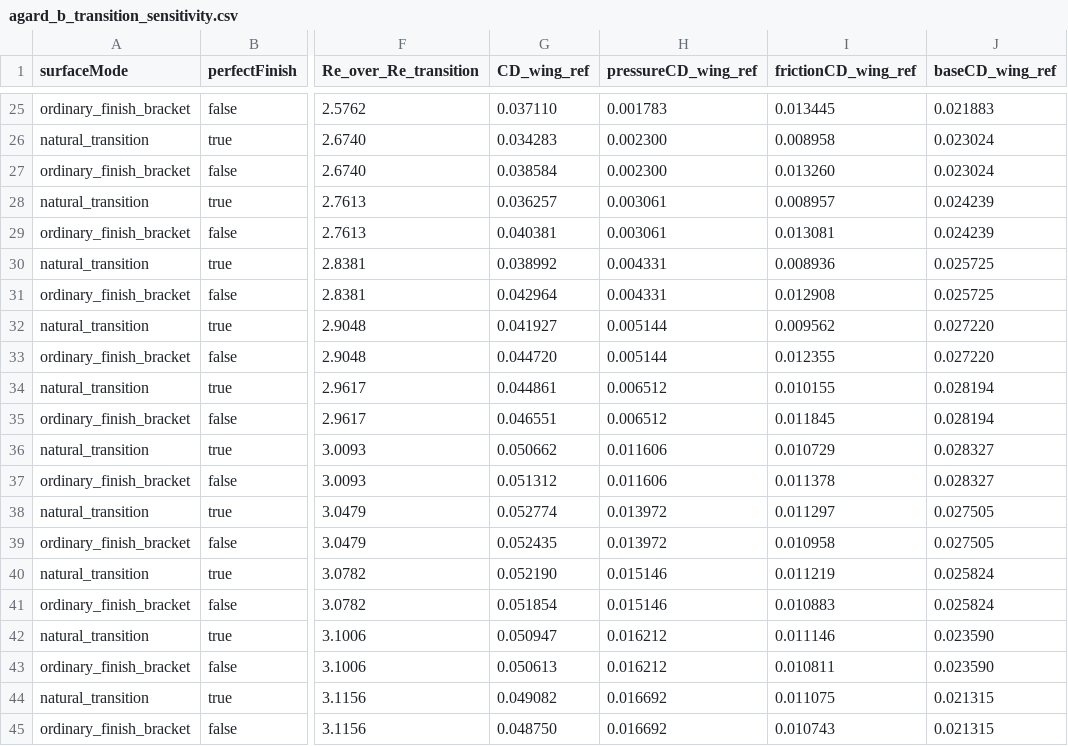
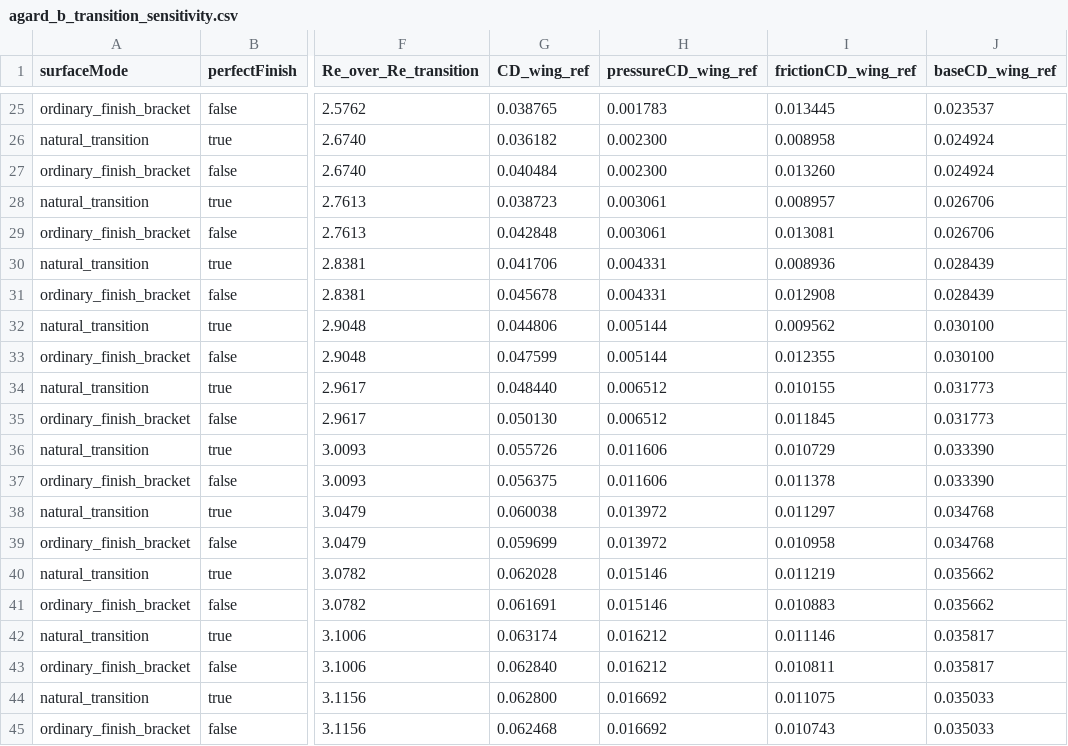
Before and after one commit to AidanSYu/openrocketsupersonic, a CSV file: paper/data/csv/agard_b_transition_sensitivity.csv, drawn as a sheet; only a part is shown, gaps mark what is left out; the diff covers the shown part only; the diff names each change by its address in the sheet, - before the commit and + after, or states it on an @@ line.

```diff
--- a/paper/data/csv/agard_b_transition_sensitivity.csv
+++ b/paper/data/csv/agard_b_transition_sensitivity.csv
-G25 (CD_wing_ref): 0.037110
+G25 (CD_wing_ref): 0.038765
-J25 (baseCD_wing_ref): 0.021883
+J25 (baseCD_wing_ref): 0.023537
-G26 (CD_wing_ref): 0.034283
+G26 (CD_wing_ref): 0.036182
-J26:J27 (baseCD_wing_ref): 0.023024
+J26:J27 (baseCD_wing_ref): 0.024924
-G27 (CD_wing_ref): 0.038584
+G27 (CD_wing_ref): 0.040484
-G28 (CD_wing_ref): 0.036257
+G28 (CD_wing_ref): 0.038723
-J28:J29 (baseCD_wing_ref): 0.024239
+J28:J29 (baseCD_wing_ref): 0.026706
-G29 (CD_wing_ref): 0.040381
+G29 (CD_wing_ref): 0.042848
-G30 (CD_wing_ref): 0.038992
+G30 (CD_wing_ref): 0.041706
-J30:J31 (baseCD_wing_ref): 0.025725
+J30:J31 (baseCD_wing_ref): 0.028439
-G31 (CD_wing_ref): 0.042964
+G31 (CD_wing_ref): 0.045678
-G32 (CD_wing_ref): 0.041927
+G32 (CD_wing_ref): 0.044806
-J32:J33 (baseCD_wing_ref): 0.027220
+J32:J33 (baseCD_wing_ref): 0.030100
-G33 (CD_wing_ref): 0.044720
+G33 (CD_wing_ref): 0.047599
-G34 (CD_wing_ref): 0.044861
+G34 (CD_wing_ref): 0.048440
-J34:J35 (baseCD_wing_ref): 0.028194
+J34:J35 (baseCD_wing_ref): 0.031773
-G35 (CD_wing_ref): 0.046551
+G35 (CD_wing_ref): 0.050130
-G36 (CD_wing_ref): 0.050662
+G36 (CD_wing_ref): 0.055726
-J36:J37 (baseCD_wing_ref): 0.028327
+J36:J37 (baseCD_wing_ref): 0.033390
-G37 (CD_wing_ref): 0.051312
+G37 (CD_wing_ref): 0.056375
-G38 (CD_wing_ref): 0.052774
+G38 (CD_wing_ref): 0.060038
-J38:J39 (baseCD_wing_ref): 0.027505
+J38:J39 (baseCD_wing_ref): 0.034768
-G39 (CD_wing_ref): 0.052435
+G39 (CD_wing_ref): 0.059699
-G40 (CD_wing_ref): 0.052190
+G40 (CD_wing_ref): 0.062028
-J40:J41 (baseCD_wing_ref): 0.025824
+J40:J41 (baseCD_wing_ref): 0.035662
-G41 (CD_wing_ref): 0.051854
+G41 (CD_wing_ref): 0.061691
-G42 (CD_wing_ref): 0.050947
+G42 (CD_wing_ref): 0.063174
-J42:J43 (baseCD_wing_ref): 0.023590
+J42:J43 (baseCD_wing_ref): 0.035817
-G43 (CD_wing_ref): 0.050613
+G43 (CD_wing_ref): 0.062840
-G44 (CD_wing_ref): 0.049082
+G44 (CD_wing_ref): 0.062800
-J44:J45 (baseCD_wing_ref): 0.021315
+J44:J45 (baseCD_wing_ref): 0.035033
-G45 (CD_wing_ref): 0.048750
+G45 (CD_wing_ref): 0.062468
```
Also changed, not shown: 62 edited cells elsewhere in this file, paper/data/csv/agard_b_openrocket_cd_mach.csv, paper/data/csv/agard_b_openrocket_component_cd.csv, 50 other files.
